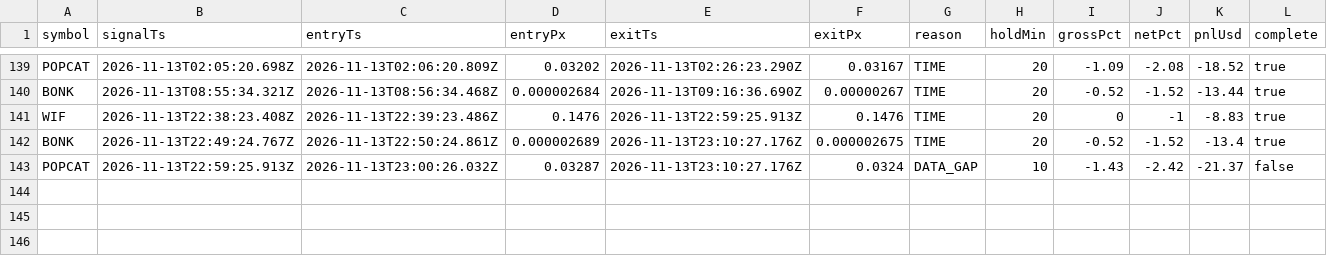
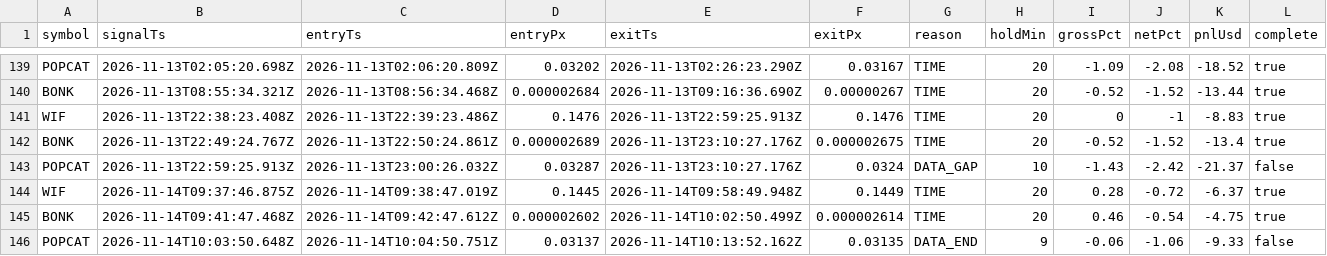
Before and after one commit to jyofst/jyofst.github.io, a CSV file: sim/trades.csv, drawn as a sheet; only a part is shown, gaps mark what is left out; the diff names each change by its address in the sheet, - before the commit and + after, or states it on an @@ line.

```diff
--- a/sim/trades.csv
+++ b/sim/trades.csv
+row 144: WIF | 2026-11-14T09:37:46.875Z | 2026-11-14T09:38:47.019Z | 0.1445 | 2026-11-14T09:58:49.948Z | 0.1449 | TIME | 20 | 0.28 | -0.72 | -6.37 | true
+row 145: BONK | 2026-11-14T09:41:47.468Z | 2026-11-14T09:42:47.612Z | 0.000002602 | 2026-11-14T10:02:50.499Z | 0.000002614 | TIME | 20 | 0.46 | -0.54 | -4.75 | true
+row 146: POPCAT | 2026-11-14T10:03:50.648Z | 2026-11-14T10:04:50.751Z | 0.03137 | 2026-11-14T10:13:52.162Z | 0.03135 | DATA_END | 9 | -0.06 | -1.06 | -9.33 | false
```
Also changed, not shown: 4 other files.
